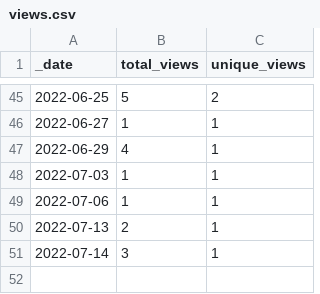
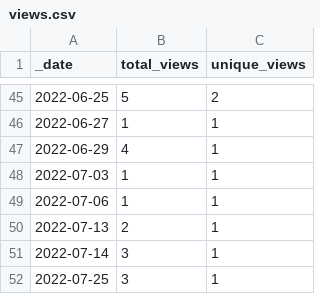
Before and after one commit to AlexRogalskiy/spark-patterns, a CSV file: traffic/views.csv, drawn as a sheet; only a part is shown, gaps mark what is left out.

```diff
--- a/traffic/views.csv
+++ b/traffic/views.csv
@@ -51 +51,2 @@ _date,total_views,unique_views
 2022-07-14,3,1
+2022-07-25,3,1
```
Also changed, not shown: traffic/clones.csv, 1 other file.
